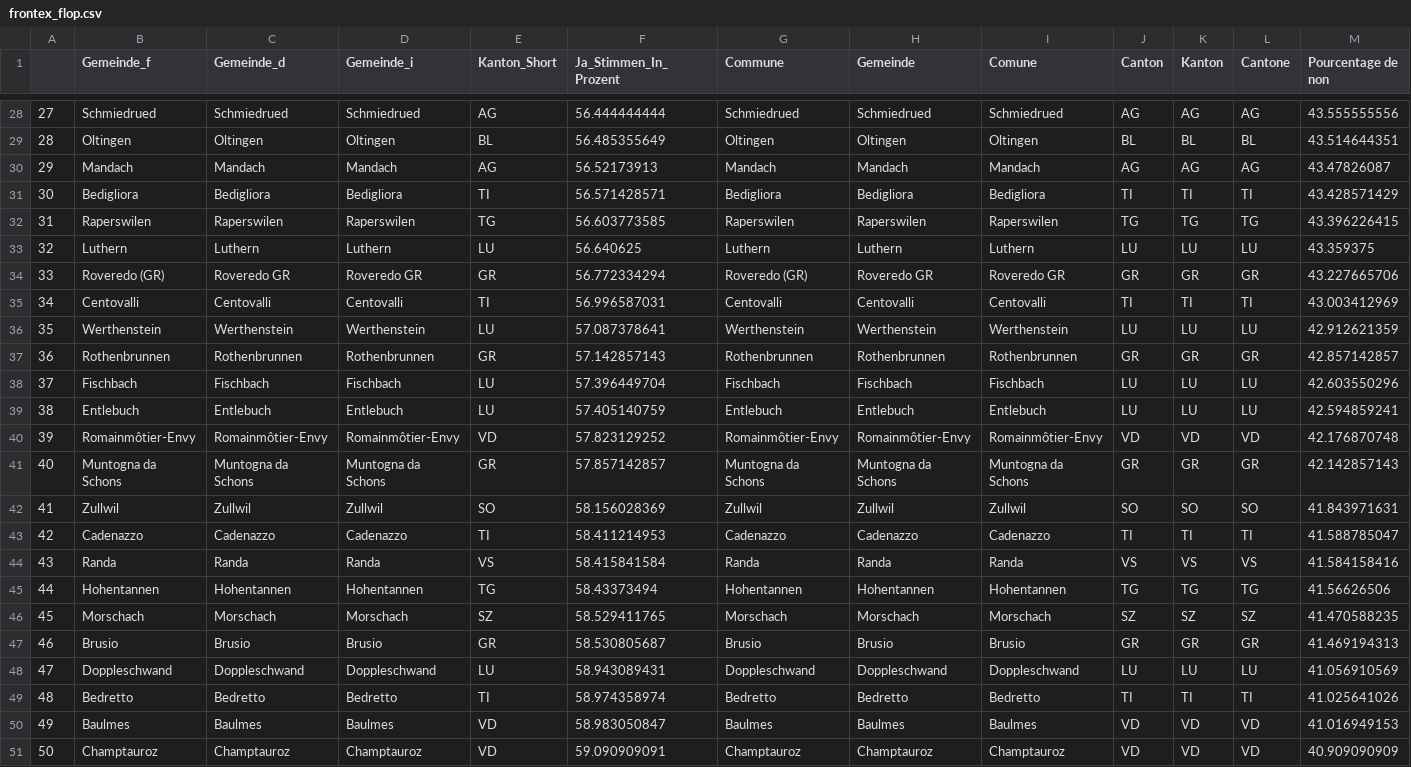
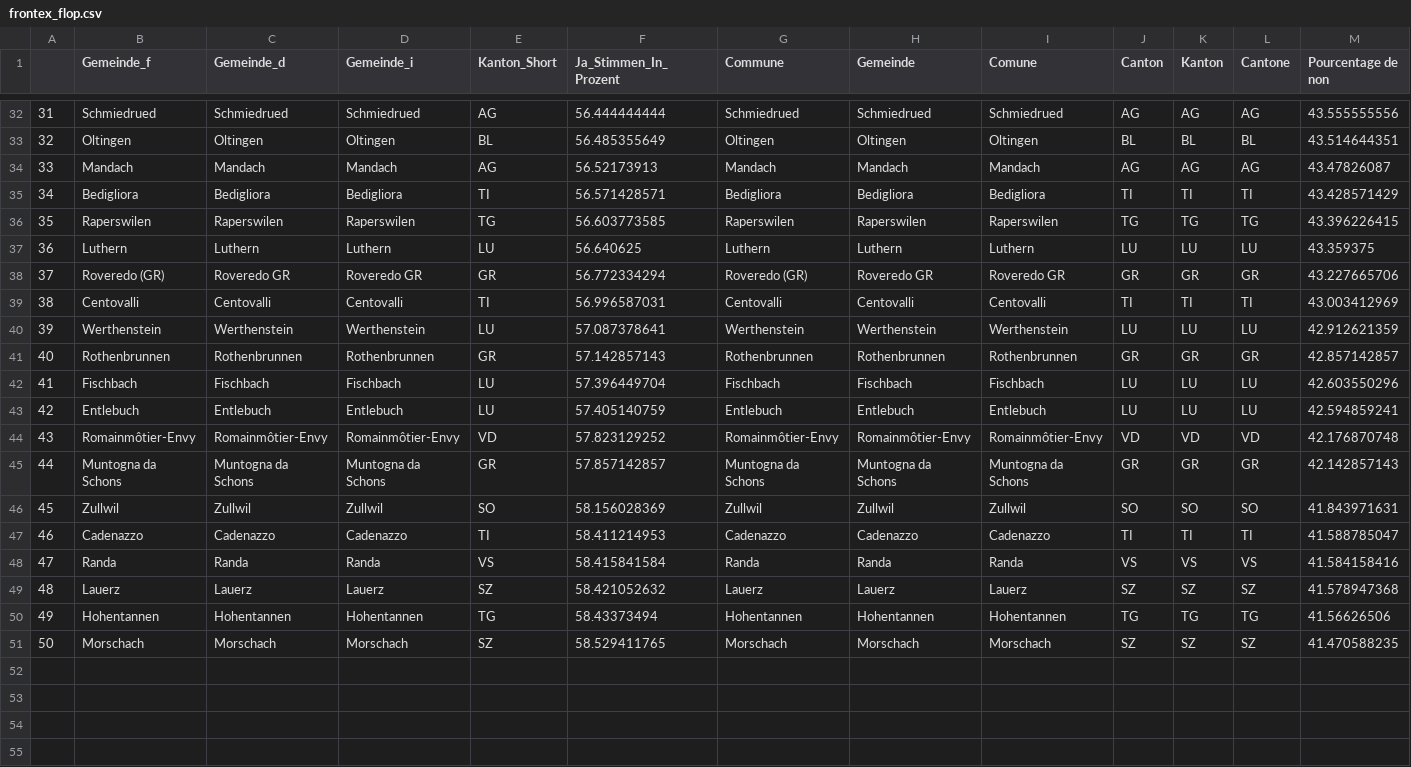
Before and after one commit to awp-finanznachrichten/lena_mai2022, a CSV file: Tableaux/frontex_flop.csv, drawn as a sheet; only a part is shown, gaps mark what is left out; removed rows and columns are numbered as before the commit, all else as after; rows hold the shown columns only; the diff covers the shown part only; the diff names each change by its address in the sheet, - before the commit and + after, or states it on an @@ line.

```diff
--- a/Tableaux/frontex_flop.csv
+++ b/Tableaux/frontex_flop.csv
-A32: 27
+A32: 31
-A33: 28
+A33: 32
-A34: 29
+A34: 33
-A35: 30
+A35: 34
-A36: 31
+A36: 35
-A37: 32
+A37: 36
-A38: 33
+A38: 37
-A39: 34
+A39: 38
-A40: 35
+A40: 39
-A41: 36
+A41: 40
-A42: 37
+A42: 41
-A43: 38
+A43: 42
-A44: 39
+A44: 43
-A45: 40
+A45: 44
-A46: 41
+A46: 45
-A47: 42
+A47: 46
-A48: 43
+A48: 47
+row 49: 48 | Lauerz | Lauerz | Lauerz | SZ | 58.421052632 | Lauerz | Lauerz | Lauerz | SZ | SZ | SZ | 41.578947368
-A50: 44
+A50: 49
-A51: 45
+A51: 50
-row 47: 46 | Brusio | Brusio | Brusio | GR | 58.530805687 | Brusio | Brusio | Brusio | GR | GR | GR | 41.469194313
-row 48: 47 | Doppleschwand | Doppleschwand | Doppleschwand | LU | 58.943089431 | Doppleschwand | Doppleschwand | Doppleschwand | LU | LU | LU | 41.056910569
-row 49: 48 | Bedretto | Bedretto | Bedretto | TI | 58.974358974 | Bedretto | Bedretto | Bedretto | TI | TI | TI | 41.025641026
-row 50: 49 | Baulmes | Baulmes | Baulmes | VD | 58.983050847 | Baulmes | Baulmes | Baulmes | VD | VD | VD | 41.016949153
-row 51: 50 | Champtauroz | Champtauroz | Champtauroz | VD | 59.090909091 | Champtauroz | Champtauroz | Champtauroz | VD | VD | VD | 40.909090909
```
Also changed, not shown: 4 added rows and 23 edited cells elsewhere in this file, Tableaux/netflix_flop.csv, Tableaux/netflix_top.csv, 2 other files.
